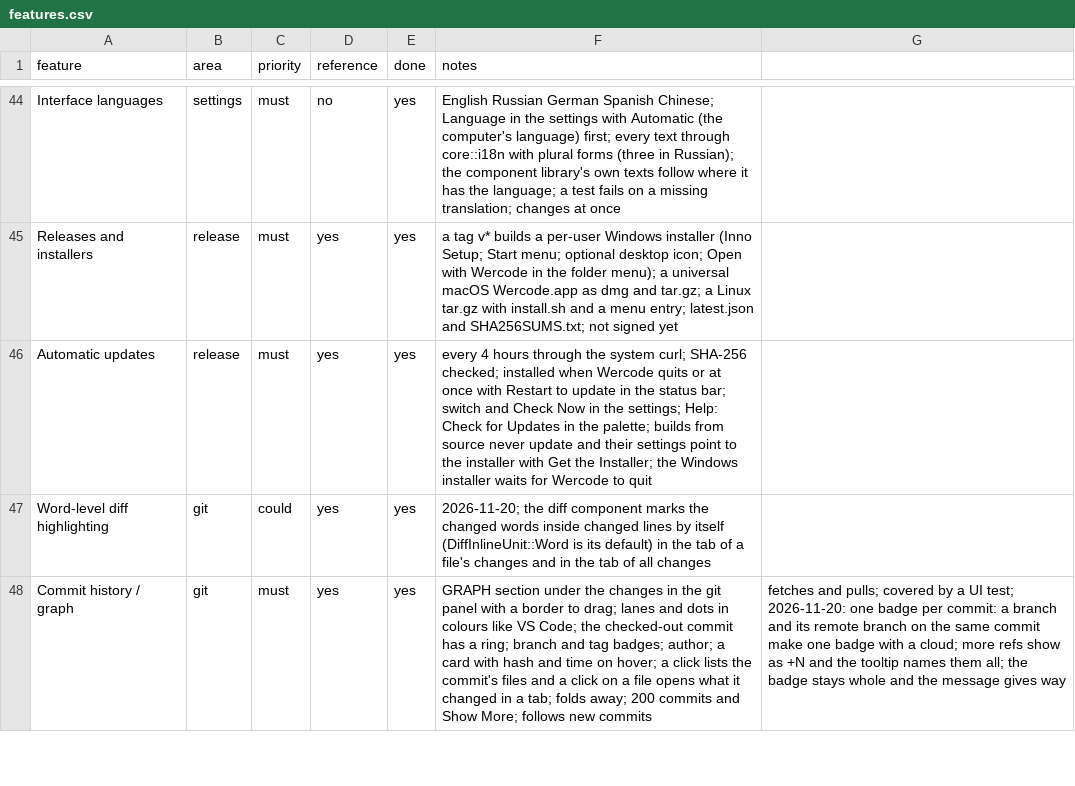
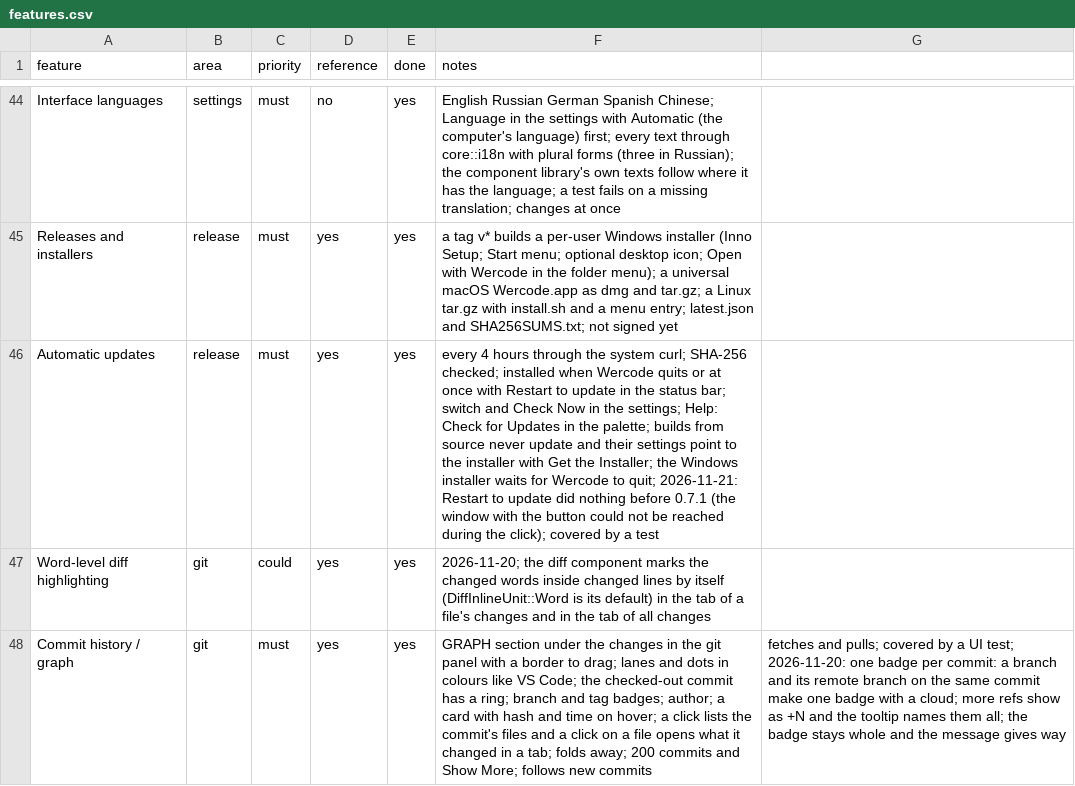
Before and after one commit to Werroks/Wercode, a CSV file: docs/features.csv, drawn as a sheet; only a part is shown, gaps mark what is left out.

```diff
--- a/docs/features.csv
+++ b/docs/features.csv
@@ -45,3 +45,3 @@ Interface languages,settings,must,no,yes,English Russian German Spanish Chinese;
 Releases and installers,release,must,yes,yes,a tag v* builds a per-user Windows installer (Inno Setup; Start menu; optional desktop icon; Open with Wercode in the folder menu); a universal macOS Wercode.app as dmg and tar.gz; a Linux tar.gz with install.sh and a menu entry; latest.json and SHA256SUMS.txt; not signed yet
-Automatic updates,release,must,yes,yes,every 4 hours through the system curl; SHA-256 checked; installed when Wercode quits or at once with Restart to update in the status bar; switch and Check Now in the settings; Help: Check for Updates in the palette; builds from source never update and their settings point to the installer with Get the Installer; the Windows installer waits for Wercode to quit
+Automatic updates,release,must,yes,yes,every 4 hours through the system curl; SHA-256 checked; installed when Wercode quits or at once with Restart to update in the status bar; switch and Check Now in the settings; Help: Check for Updates in the palette; builds from source never update and their settings point to the installer with Get the Installer; the Windows installer waits for Wercode to quit; 2026-11-21: Restart to update did nothing before 0.7.1 (the window with the button could not be reached during the click); covered by a test
 Word-level diff highlighting,git,could,yes,yes,2026-11-20; the diff component marks the changed words inside changed lines by itself (DiffInlineUnit::Word is its default) in the tab of a file's changes and in the tab of all changes
```
Also changed, not shown: 3 other files.
